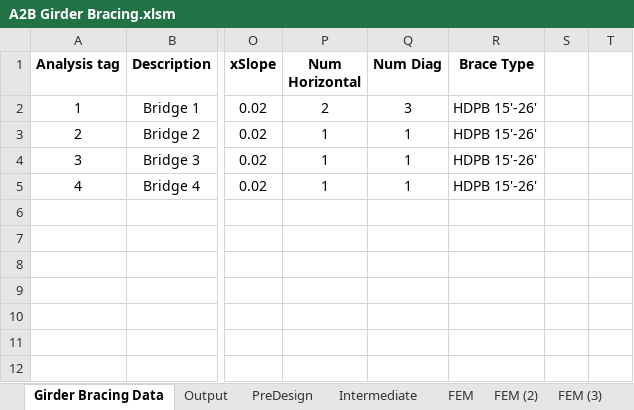
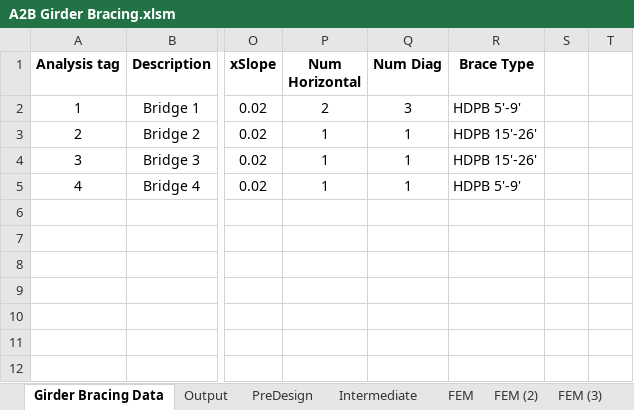
Before and after one commit to imstylen/A2B-FEM, an Excel workbook: A2B Girder Bracing.xlsm, sheet Girder Bracing Data, drawn as a sheet; only a part is shown, gaps mark what is left out; values as stored, in another font and other column widths than the file's, no borders; charts and pictures not drawn; the diff names each change by its address in the sheet, - before the commit and + after, or states it on an @@ line.

```diff
--- a/A2B Girder Bracing.xlsm (sheet Girder Bracing Data)
+++ b/A2B Girder Bracing.xlsm (sheet Girder Bracing Data)
-R2 (Brace Type): HDPB 15'-26'
+R2 (Brace Type): HDPB 5'-9'
-R5 (Brace Type): HDPB 15'-26'
+R5 (Brace Type): HDPB 5'-9'
```
Also changed, not shown: sheet Design, formulas that keep their value, charts or pictures, 4 other files.
